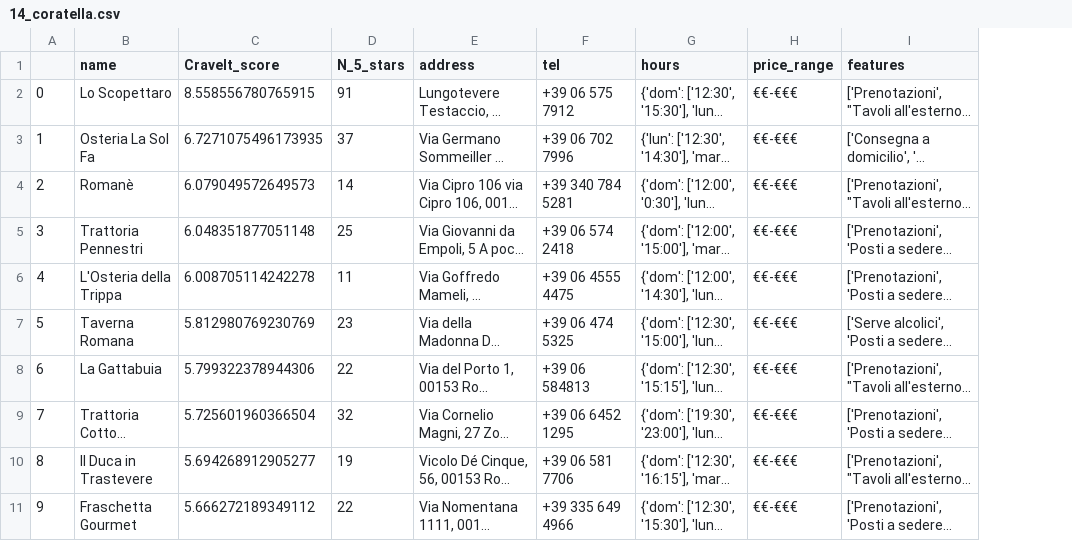
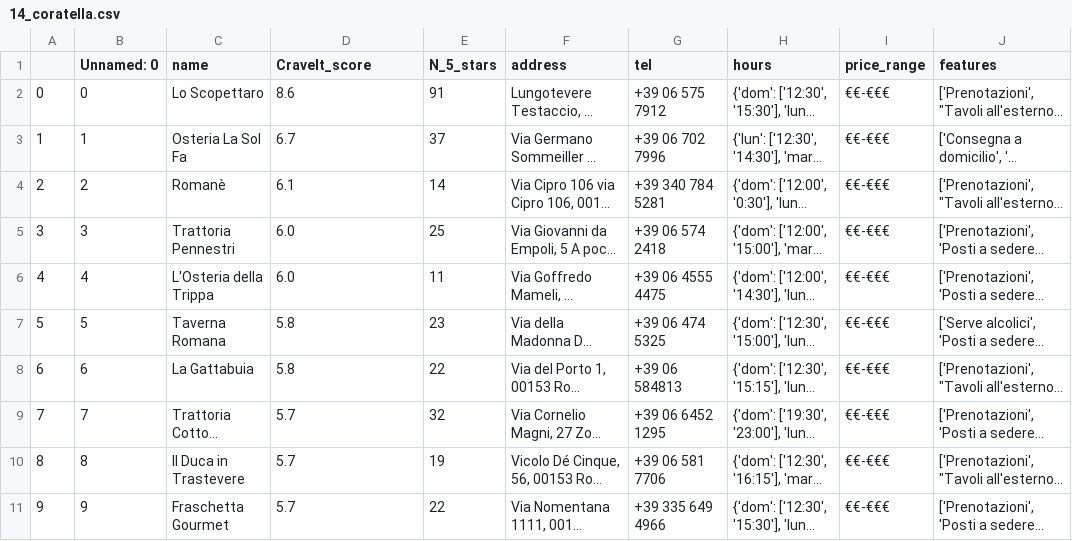
Before and after one commit to Andrevitali/g8-2024-website, a CSV file: _data/14_coratella.csv, drawn as a sheet; only a part is shown; long unchanged cells end in …; addresses are those after the commit; the diff names each change by its address in the sheet, - before the commit and + after, or states it on an @@ line.

```diff
--- a/_data/14_coratella.csv
+++ b/_data/14_coratella.csv
+column B (Unnamed: 0), rows 2-11: 0 | 1 | 2 | 3 | 4 | 5 | 6 | 7 | 8 | 9
-D2 (CraveIt_score): 8.558556780765915
+D2 (CraveIt_score): 8.6
-D3 (CraveIt_score): 6.7271075496173935
+D3 (CraveIt_score): 6.7
-D4 (CraveIt_score): 6.079049572649573
+D4 (CraveIt_score): 6.1
-D5 (CraveIt_score): 6.048351877051148
+D5 (CraveIt_score): 6.0
-D6 (CraveIt_score): 6.008705114242278
+D6 (CraveIt_score): 6.0
-D7 (CraveIt_score): 5.812980769230769
+D7 (CraveIt_score): 5.8
-D8 (CraveIt_score): 5.799322378944306
+D8 (CraveIt_score): 5.8
-D9 (CraveIt_score): 5.725601960366504
+D9 (CraveIt_score): 5.7
-D10 (CraveIt_score): 5.694268912905277
+D10 (CraveIt_score): 5.7
-D11 (CraveIt_score): 5.666272189349112
+D11 (CraveIt_score): 5.7
```
Also changed, not shown: _data/10_carciofi_alla_giudia.csv, _data/11_pajata.csv, 32 other files.
